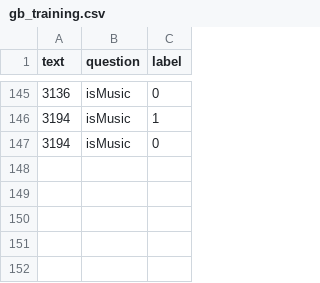
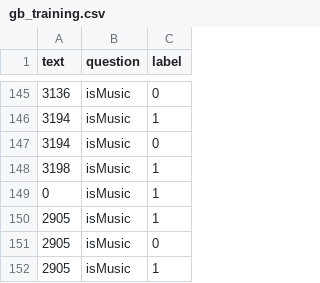
Before and after one commit to visualengineers/glyphboard, a CSV file: mlbackend/gb_training.csv, drawn as a sheet; only a part is shown, gaps mark what is left out; the diff names each change by its address in the sheet, - before the commit and + after, or states it on an @@ line.

```diff
--- a/mlbackend/gb_training.csv
+++ b/mlbackend/gb_training.csv
+row 148: 3198 | isMusic | 1
+row 149: 0 | isMusic | 1
+row 150: 2905 | isMusic | 1
+row 151: 2905 | isMusic | 0
+row 152: 2905 | isMusic | 1
```
Also changed, not shown: mlbackend/metrics.csv, 3 other files.
